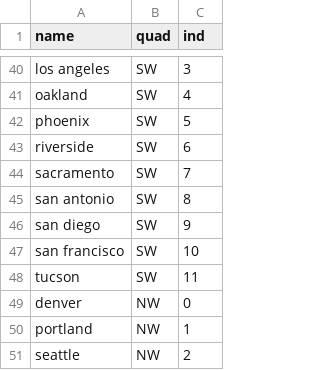
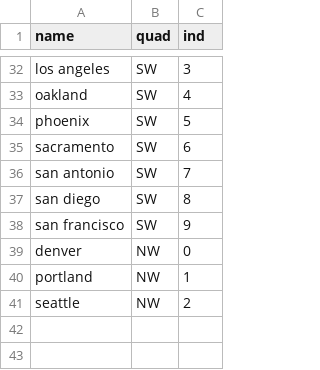
Before and after one commit to ChattyCity/chattycity.github.io, a CSV file: cities.csv, drawn as a sheet; only a part is shown, gaps mark what is left out; the diff covers the shown part only.

```diff
--- a/cities.csv
+++ b/cities.csv
@@ -42,8 +34,6 @@ oakland,SW,4
 phoenix,SW,5
-riverside,SW,6
-sacramento,SW,7
-san antonio,SW,8
-san diego,SW,9
-san francisco,SW,10
-tucson,SW,11
+sacramento,SW,6
+san antonio,SW,7
+san diego,SW,8
+san francisco,SW,9
 denver,NW,0
```
Also changed, not shown: 8 removed rows and 15 edited cells elsewhere in this file, 11 other files.
